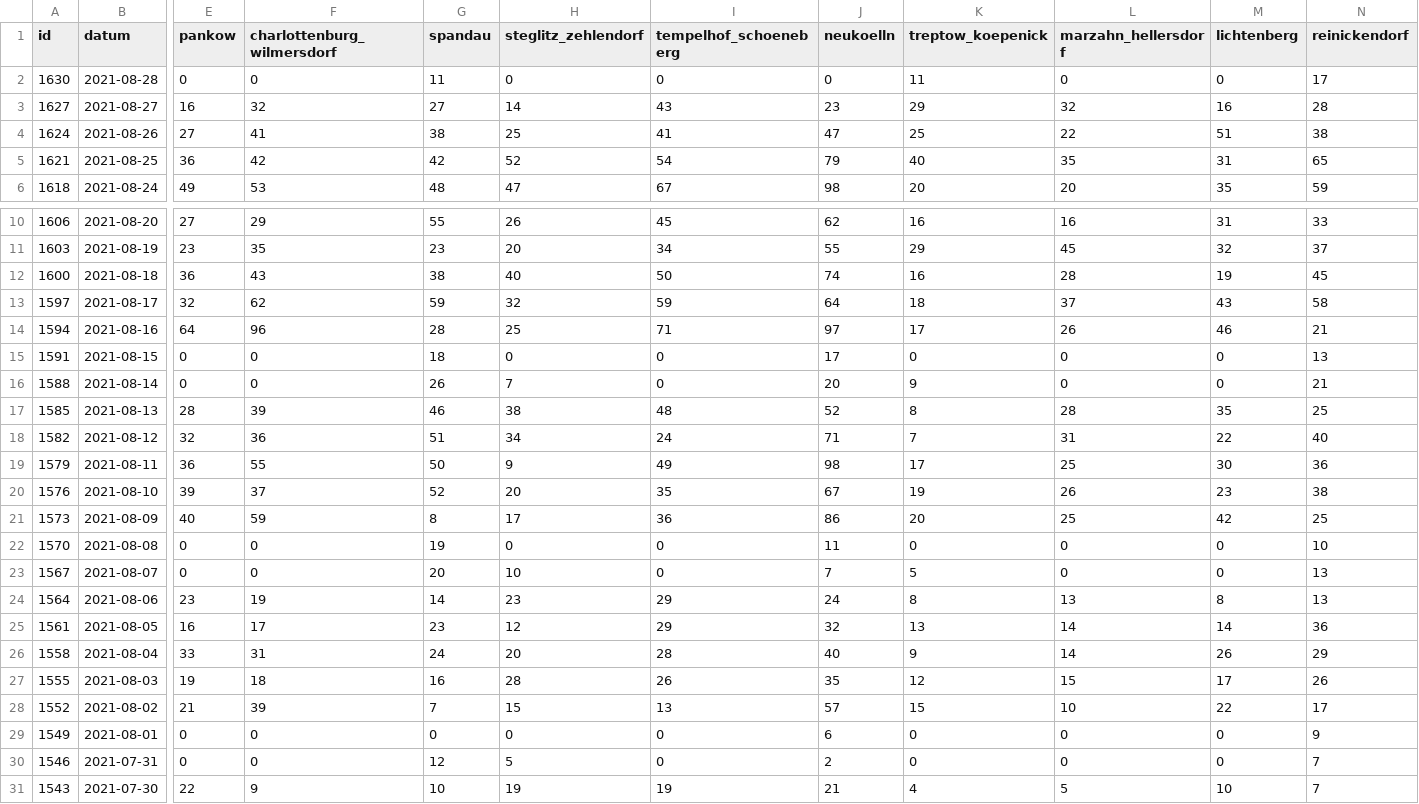
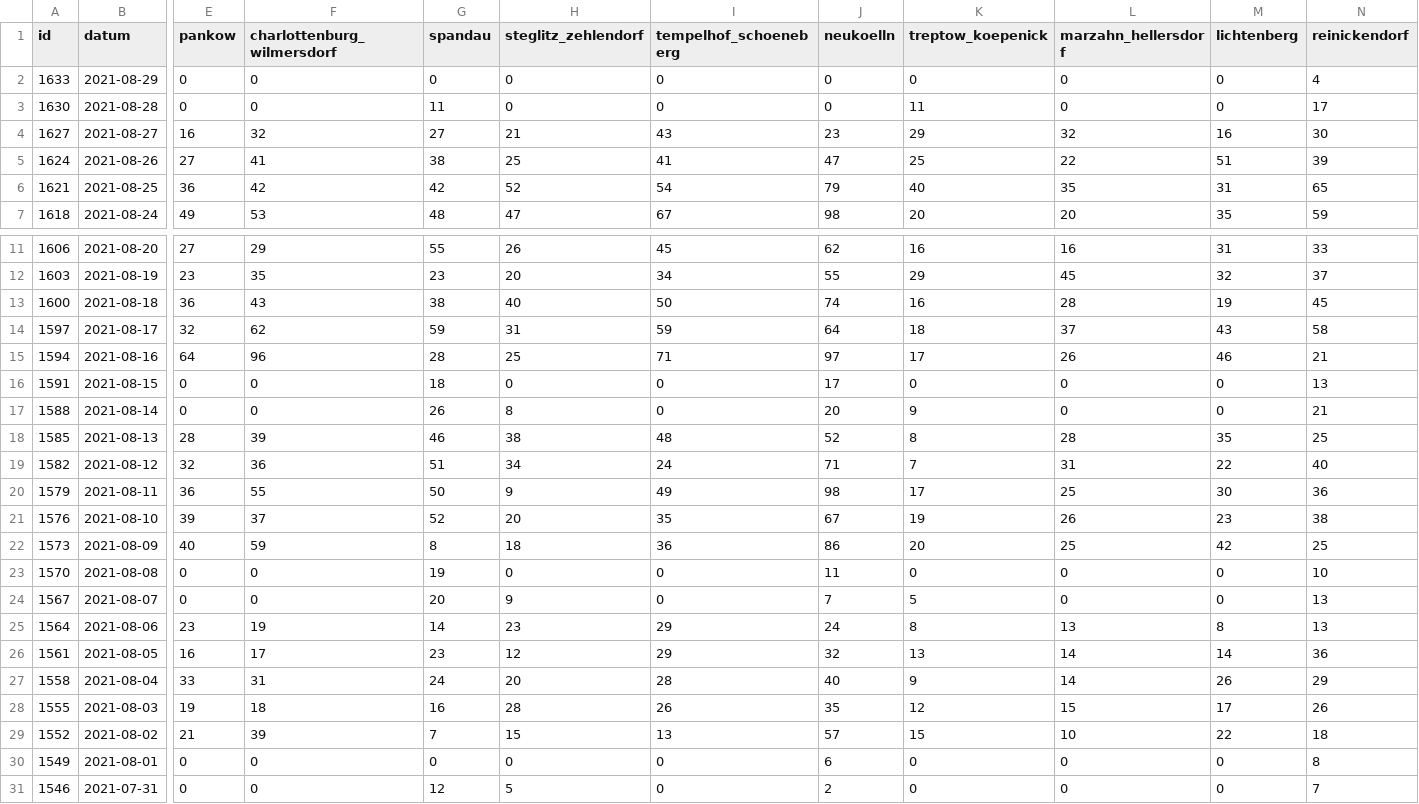
Before and after one commit to MarkusH/covid19-berlin, a CSV file: data/daily-numbers.csv, drawn as a sheet; only a part is shown, gaps mark what is left out; the shorter side is filled out with more unchanged rows; addresses are those after the commit; rows hold the shown columns only; the diff names each change by its address in the sheet, - before the commit and + after, or states it on an @@ line.

```diff
--- a/data/daily-numbers.csv
+++ b/data/daily-numbers.csv
+row 2: 1633 | 2021-08-29 | 0 | 0 | 0 | 0 | 0 | 0 | 0 | 0 | 0 | 4
-H4 (steglitz_zehlendorf): 14
+H4 (steglitz_zehlendorf): 21
-N4 (reinickendorf): 28
+N4 (reinickendorf): 30
-N5 (reinickendorf): 38
+N5 (reinickendorf): 39
-H14 (steglitz_zehlendorf): 32
+H14 (steglitz_zehlendorf): 31
-H17 (steglitz_zehlendorf): 7
+H17 (steglitz_zehlendorf): 8
-H22 (steglitz_zehlendorf): 17
+H22 (steglitz_zehlendorf): 18
-H24 (steglitz_zehlendorf): 10
+H24 (steglitz_zehlendorf): 9
-N29 (reinickendorf): 17
+N29 (reinickendorf): 18
-N30 (reinickendorf): 9
+N30 (reinickendorf): 8
```
Also changed, not shown: data/7-day-incidence.csv, data/daily-indicators.csv.
